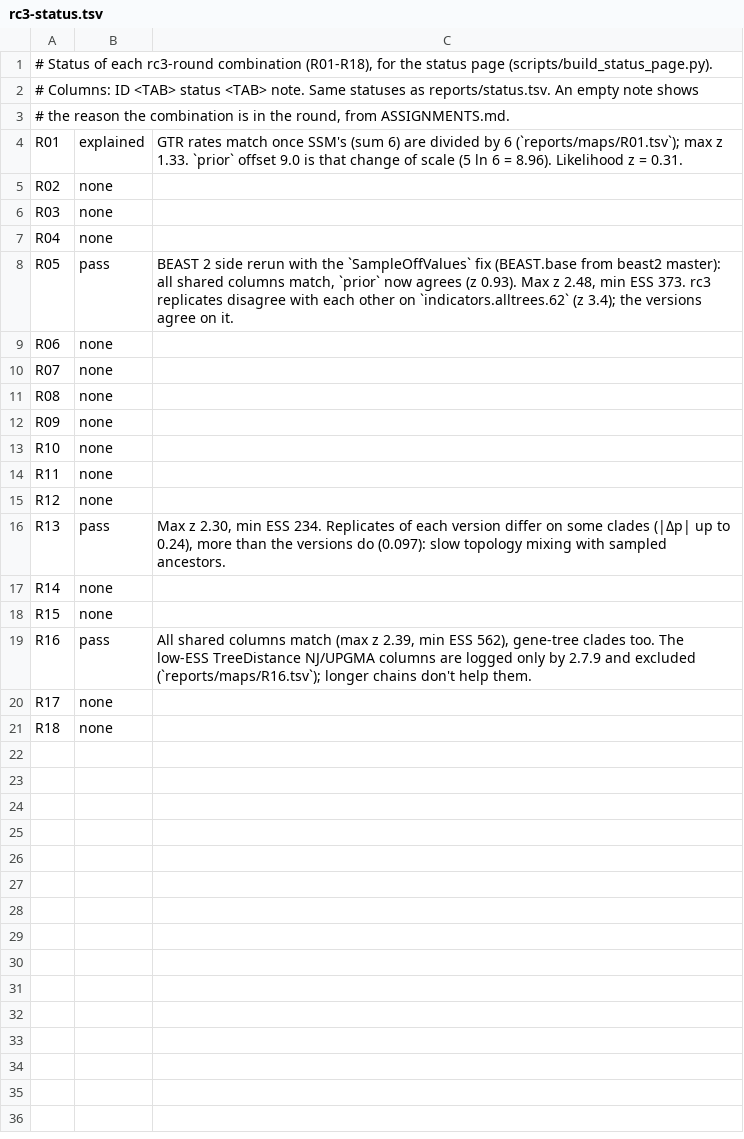
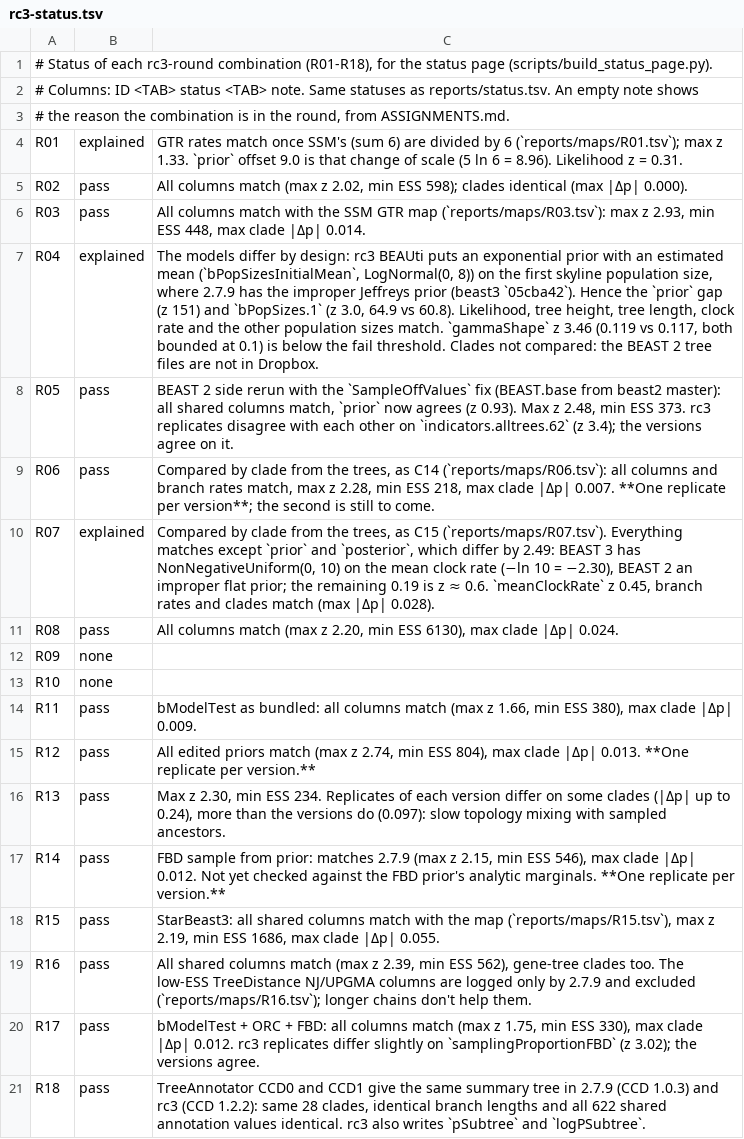
Before and after one commit to CompEvol/beast3-test, a TSV file: reports/rc3-status.tsv, drawn as a sheet.

Commit message:
rc3: compare R02-R04, R06-R08, R11, R12, R14, R15, R17, R18
16 of 18 rc3 combinations now pass (3 with explained differences);
R09 and R10 have no runs yet.

- Pass: R02, R03, R08, R11, R15, R17; R06, R12, R14 with one
  replicate per version so far.
- R06, R07 (random local clock): compared by clade from the trees,
  with maps as for C14/C15.
- R07: explained. prior and posterior differ by 2.49, mostly the
  NonNegativeUniform(0, 10) on the mean clock rate in BEAST 3
  (ln 10 = 2.30); the rest is z ~ 0.6.
- R04: explained. BEAUti 3 puts an exponential prior with an
  estimated mean on the first skyline population size (beast3
  05cba42), 2.7.9 the Jeffreys prior. Likelihood, tree, clock and the
  other population sizes match. gammaShape z 3.46. BEAST 2 tree files
  are not in Dropbox, so clades were not compared.
- R18: CCD0 and CCD1 summary trees identical in 2.7.9 and rc3 (same
  clades, branch lengths and shared annotations); rc3 adds pSubtree
  and logPSubtree.

build_status_page.py: R18 has no MCMC numbers, so skip it in the
batch-summary check, as for C28.

```diff
--- a/reports/rc3-status.tsv
+++ b/reports/rc3-status.tsv
@@ -4,18 +4,18 @@
 R01	explained	GTR rates match once SSM's (sum 6) are divided by 6 (`reports/maps/R01.tsv`); max z 1.33. `prior` offset 9.0 is that change of scale (5 ln 6 = 8.96). Likelihood z = 0.31.
-R02	none	
-R03	none	
-R04	none	
+R02	pass	All columns match (max z 2.02, min ESS 598); clades identical (max |Δp| 0.000).
+R03	pass	All columns match with the SSM GTR map (`reports/maps/R03.tsv`): max z 2.93, min ESS 448, max clade |Δp| 0.014.
+R04	explained	The models differ by design: rc3 BEAUti puts an exponential prior with an estimated mean (`bPopSizesInitialMean`, LogNormal(0, 8)) on the first skyline population size, where 2.7.9 has the improper Jeffreys prior (beast3 `05cba42`). Hence the `prior` gap (z 151) and `bPopSizes.1` (z 3.0, 64.9 vs 60.8). Likelihood, tree height, tree length, clock rate and the other population sizes match. `gammaShape` z 3.46 (0.119 vs 0.117, both bounded at 0.1) is below the fail threshold. Clades not compared: the BEAST 2 tree files are not in Dropbox.
 R05	pass	BEAST 2 side rerun with the `SampleOffValues` fix (BEAST.base from beast2 master): all shared columns match, `prior` now agrees (z 0.93). Max z 2.48, min ESS 373. rc3 replicates disagree with each other on `indicators.alltrees.62` (z 3.4); the versions agree on it.
-R06	none	
-R07	none	
-R08	none	
+R06	pass	Compared by clade from the trees, as C14 (`reports/maps/R06.tsv`): all columns and branch rates match, max z 2.28, min ESS 218, max clade |Δp| 0.007. **One replicate per version**; the second is still to come.
+R07	explained	Compared by clade from the trees, as C15 (`reports/maps/R07.tsv`). Everything matches except `prior` and `posterior`, which differ by 2.49: BEAST 3 has NonNegativeUniform(0, 10) on the mean clock rate (−ln 10 = −2.30), BEAST 2 an improper flat prior; the remaining 0.19 is z ≈ 0.6. `meanClockRate` z 0.45, branch rates and clades match (max |Δp| 0.028).
+R08	pass	All columns match (max z 2.20, min ESS 6130), max clade |Δp| 0.024.
 R09	none	
 R10	none	
-R11	none	
-R12	none	
+R11	pass	bModelTest as bundled: all columns match (max z 1.66, min ESS 380), max clade |Δp| 0.009.
+R12	pass	All edited priors match (max z 2.74, min ESS 804), max clade |Δp| 0.013. **One replicate per version.**
 R13	pass	Max z 2.30, min ESS 234. Replicates of each version differ on some clades (|Δp| up to 0.24), more than the versions do (0.097): slow topology mixing with sampled ancestors.
-R14	none	
-R15	none	
+R14	pass	FBD sample from prior: matches 2.7.9 (max z 2.15, min ESS 546), max clade |Δp| 0.012. Not yet checked against the FBD prior's analytic marginals. **One replicate per version.**
+R15	pass	StarBeast3: all shared columns match with the map (`reports/maps/R15.tsv`), max z 2.19, min ESS 1686, max clade |Δp| 0.055.
 R16	pass	All shared columns match (max z 2.39, min ESS 562), gene-tree clades too. The low-ESS TreeDistance NJ/UPGMA columns are logged only by 2.7.9 and excluded (`reports/maps/R16.tsv`); longer chains don't help them.
-R17	none	
-R18	none	
+R17	pass	bModelTest + ORC + FBD: all columns match (max z 1.75, min ESS 330), max clade |Δp| 0.012. rc3 replicates differ slightly on `samplingProportionFBD` (z 3.02); the versions agree.
+R18	pass	TreeAnnotator CCD0 and CCD1 give the same summary tree in 2.7.9 (CCD 1.0.3) and rc3 (CCD 1.2.2): same 28 clades, identical branch lengths and all 622 shared annotation values identical. rc3 also writes `pSubtree` and `logPSubtree`.
```
Also changed, not shown: 36 other files.
